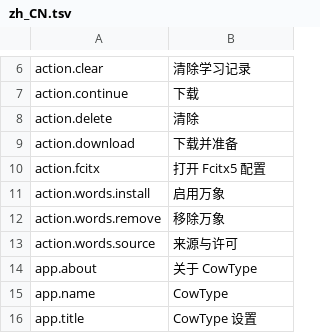
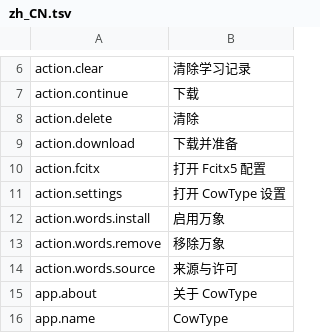
Before and after one commit to 0xarch/CowType, a TSV file: i18n/zh_CN.tsv, drawn as a sheet; only a part is shown, gaps mark what is left out; the shorter side is filled out with more unchanged rows; the diff names each change by its address in the sheet, - before the commit and + after, or states it on an @@ line.

```diff
--- a/i18n/zh_CN.tsv
+++ b/i18n/zh_CN.tsv
+row 11: action.settings | 打开 CowType 设置
```
Also changed, not shown: i18n/en_US.tsv, 4 other files.
